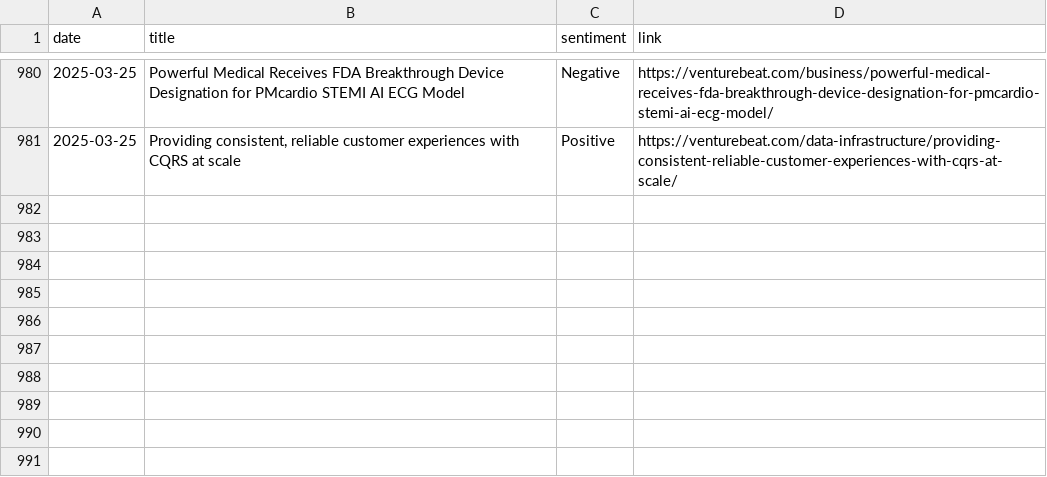
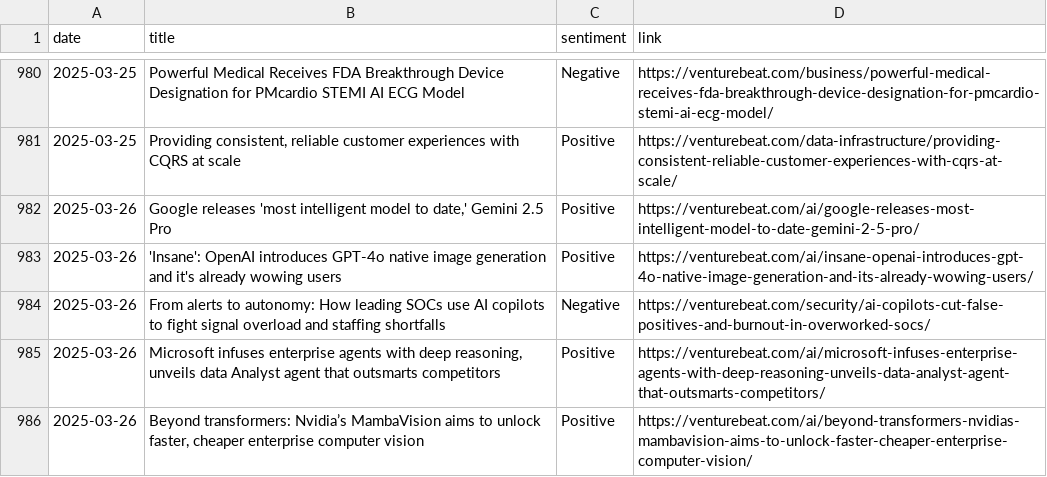
Before and after one commit to anmolpoonia/enhanced-news-summary, a CSV file: news_history.csv, drawn as a sheet; only a part is shown, gaps mark what is left out; the diff names each change by its address in the sheet, - before the commit and + after, or states it on an @@ line.

```diff
--- a/news_history.csv
+++ b/news_history.csv
+row 982: 2025-03-26 | Google releases 'most intelligent model to date,' Gemini 2.5 Pro | Positive | https://venturebeat.com/ai/google-releases-most-intelligent-model-to-date-gemini-2-5-pro/
+row 983: 2025-03-26 | 'Insane': OpenAI introduces GPT-4o native image generation and it's already wowing users | Positive | https://venturebeat.com/ai/insane-openai-introduces-gpt-4o-native-image-generation-and-its-already-wowing-users/
+row 984: 2025-03-26 | From alerts to autonomy: How leading SOCs use AI copilots to fight signal overload and staffing shortfalls | Negative | https://venturebeat.com/security/ai-copilots-cut-false-positives-and-burnout-in-overworked-socs/
+row 985: 2025-03-26 | Microsoft infuses enterprise agents with deep reasoning, unveils data Analyst agent that outsmarts competitors | Positive | https://venturebeat.com/ai/microsoft-infuses-enterprise-agents-with-deep-reasoning-unveils-data-analyst-agent-that-outsmarts-competitors/
+row 986: 2025-03-26 | Beyond transformers: Nvidia’s MambaVision aims to unlock faster, cheaper enterprise computer vision | Positive | https://venturebeat.com/ai/beyond-transformers-nvidias-mambavision-aims-to-unlock-faster-cheaper-enterprise-computer-vision/
```
Also changed, not shown: sentiment_forecast.csv, 4 other files.
